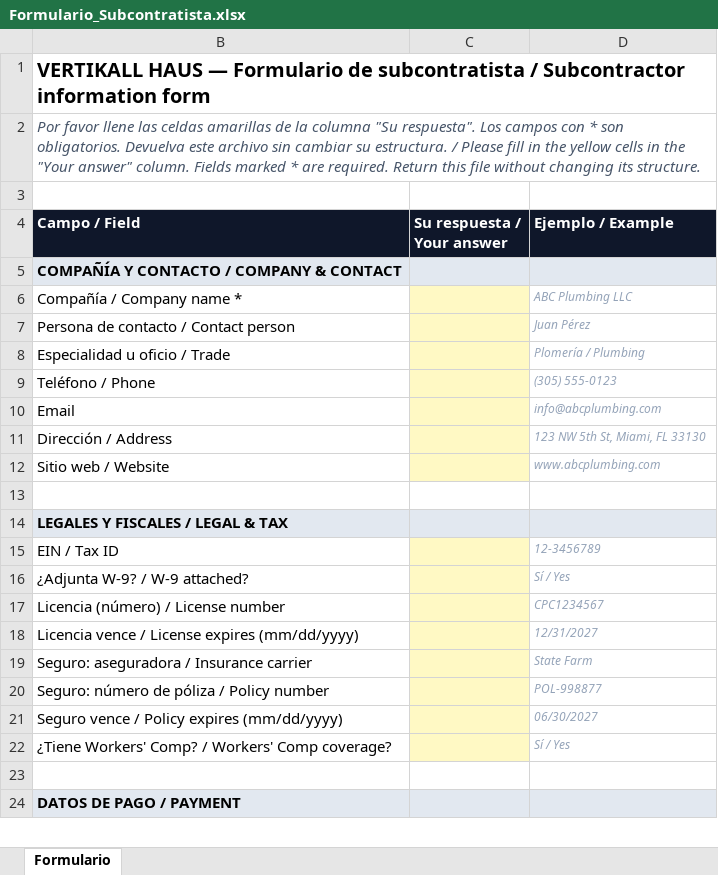
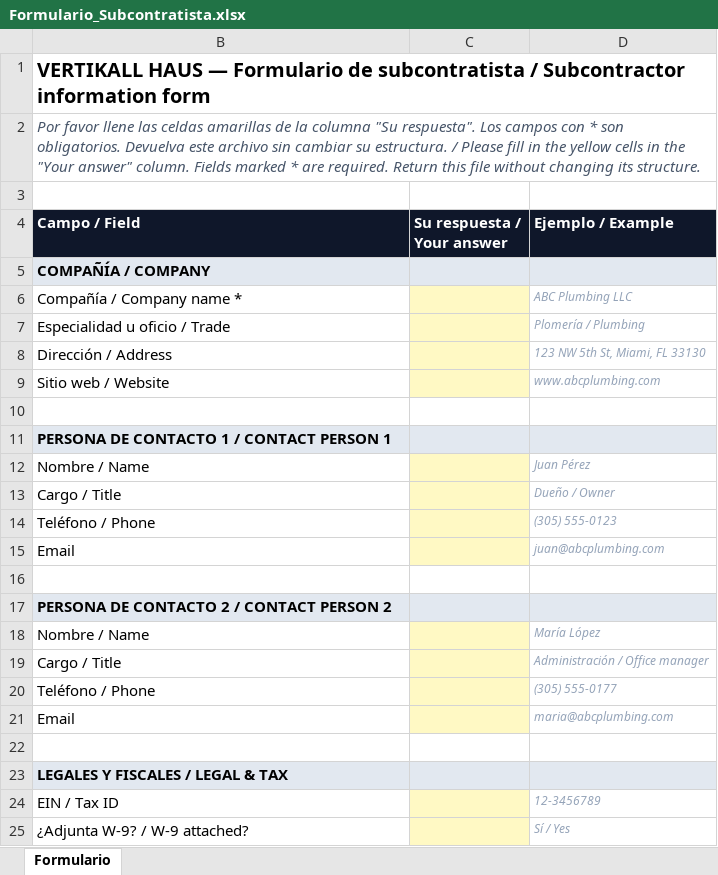
Before and after one commit to Victoresandres0426/vertikall-haus, an Excel workbook: public/plantillas/Formulario_Subcontratista.xlsx, sheet Formulario, drawn as a sheet; only a part is shown; the shorter side is filled out with more unchanged rows; values as stored, in another font and other column widths than the file's, no borders; removed rows and columns are numbered as before the commit, all else as after; the diff names each change by its address in the sheet, - before the commit and + after, or states it on an @@ line.

Commit message:
Subcontratistas: vista de detalles y segundo contacto
- Migración 155: cargo del contacto 1 y contacto 2 (nombre, cargo, teléfono, email)
- Modal de detalles de solo lectura (botón Detalles y clic en el nombre)
- Formulario, tarjeta, búsqueda, formulario Excel e importación con 2 contactos

```diff
--- a/public/plantillas/Formulario_Subcontratista.xlsx (sheet Formulario)
+++ b/public/plantillas/Formulario_Subcontratista.xlsx (sheet Formulario)
-B5 (Campo / Field): COMPAÑÍA Y CONTACTO / COMPANY & CONTACT
+B5 (Campo / Field): COMPAÑÍA / COMPANY
-row 7: Persona de contacto / Contact person |  | Juan Pérez
-row 10: Email |  | info@abcplumbing.com
+row 10: (empty)
+row 11: PERSONA DE CONTACTO 1 / CONTACT PERSON 1
+row 12: Nombre / Name |  | Juan Pérez
+row 13: Cargo / Title |  | Dueño / Owner
@@ row 9 moved to row 14: Teléfono / Phone @@
+row 15: Email |  | juan@abcplumbing.com
+row 16: (empty)
+row 17: PERSONA DE CONTACTO 2 / CONTACT PERSON 2
+row 18: Nombre / Name |  | María López
+row 19: Cargo / Title |  | Administración / Office manager
+row 20: Teléfono / Phone |  | (305) 555-0177
+row 21: Email |  | maria@abcplumbing.com
```
Also changed, not shown: hidden cells, 4 other files.
